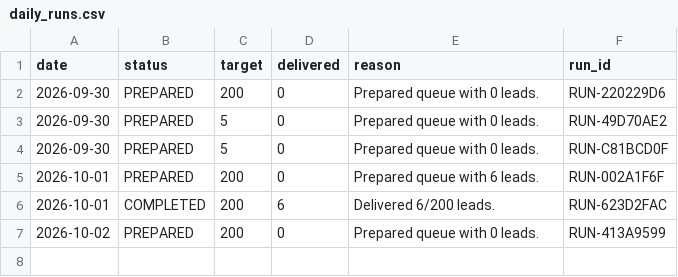
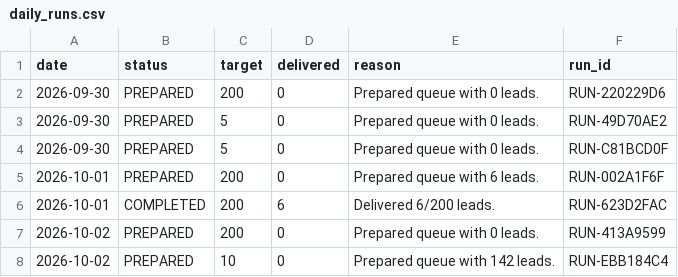
Before and after one commit to ayushdesign4/daily-lead-agent, a CSV file: data/daily_runs.csv, drawn as a sheet.

```diff
--- a/data/daily_runs.csv
+++ b/data/daily_runs.csv
@@ -7 +7,2 @@ date,status,target,delivered,reason,run_id
 2026-10-02,PREPARED,200,0,Prepared queue with 0 leads.,RUN-413A9599
+2026-10-02,PREPARED,10,0,Prepared queue with 142 leads.,RUN-EBB184C4
```
Also changed, not shown: data/used_niches.csv, 3 other files.
